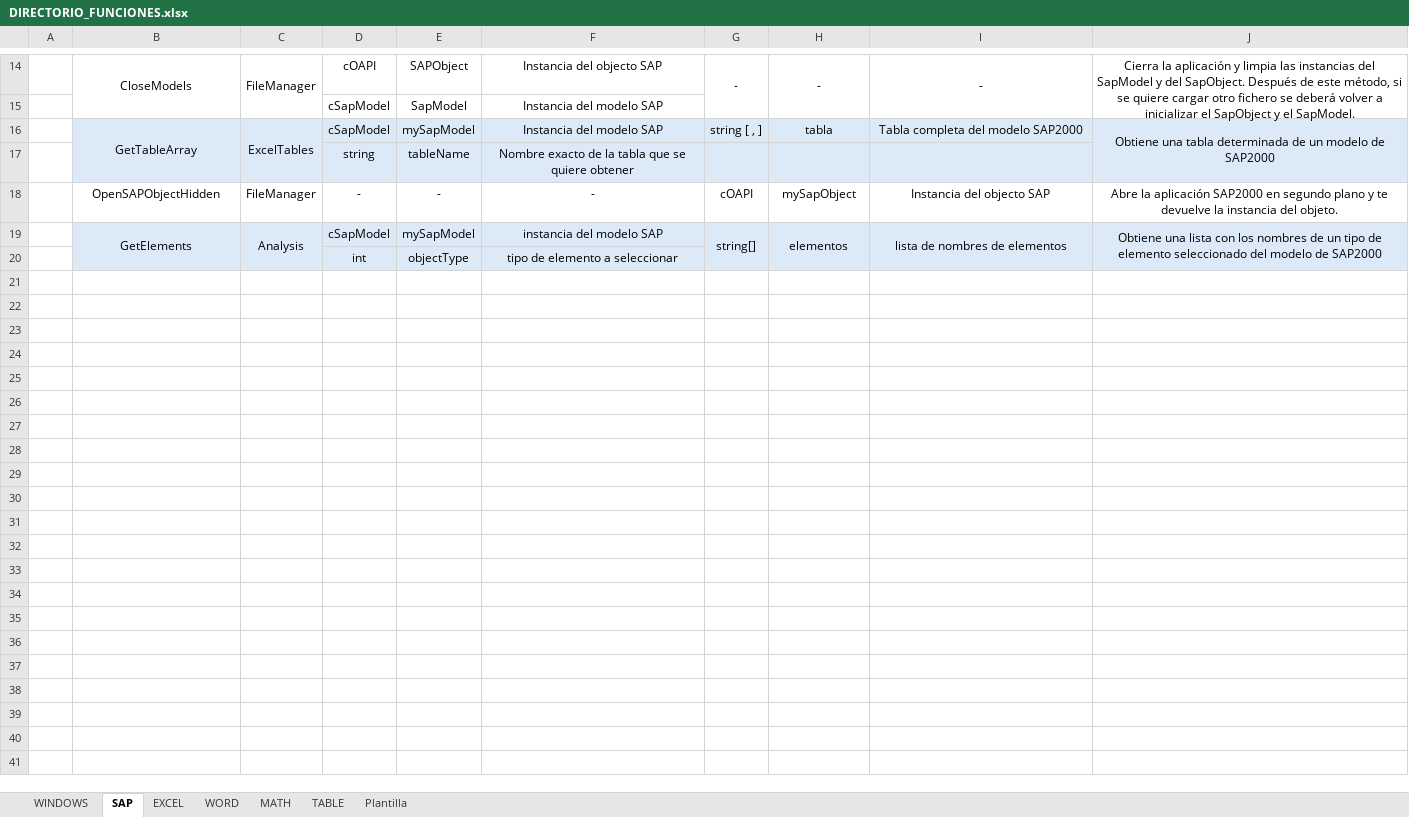
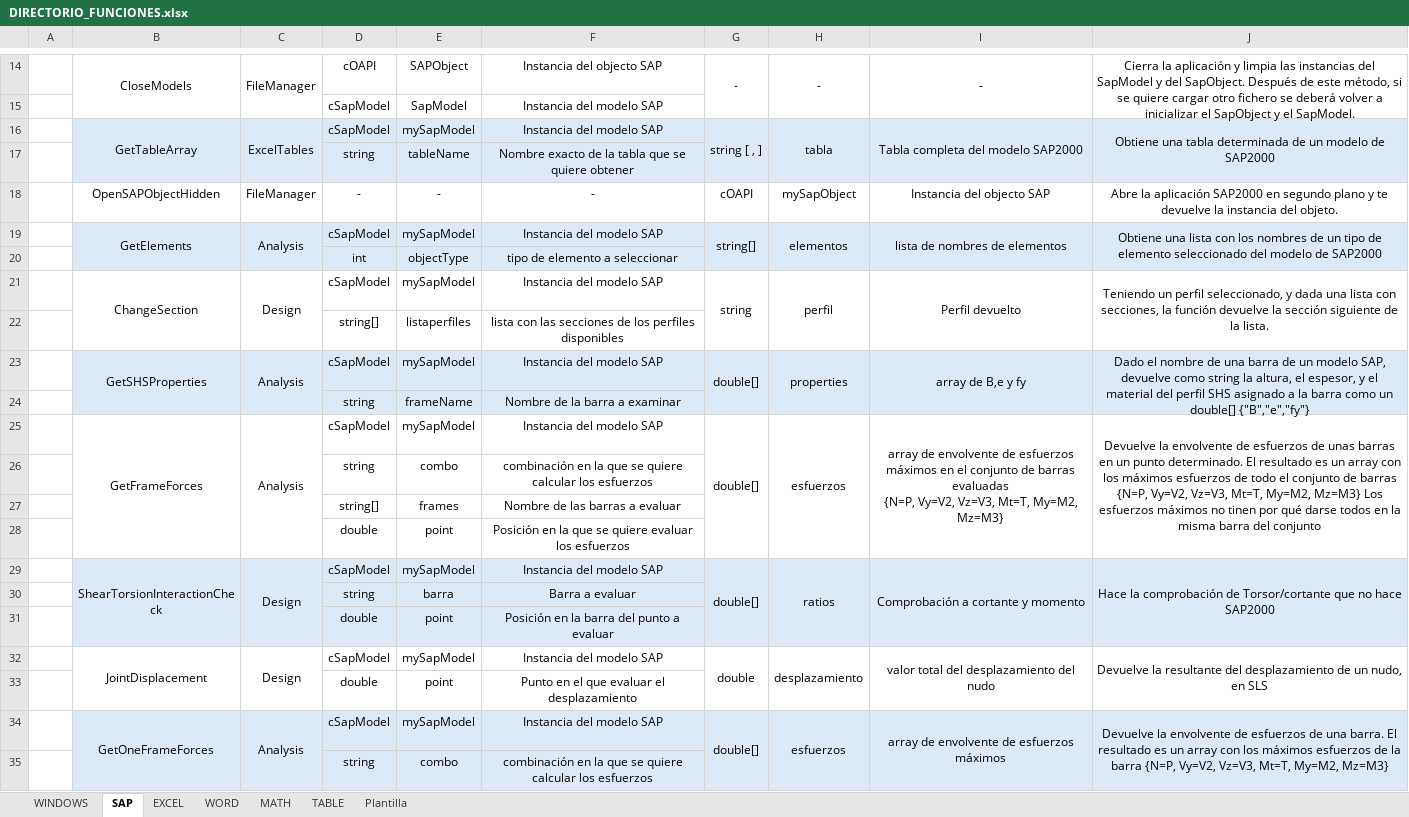
Before and after one commit to GSS-DMF/Producto-Desarrollo-Herramientas, an Excel workbook: DIRECTORIO_FUNCIONES.xlsx, sheet SAP, drawn as a sheet; only a part is shown, gaps mark what is left out; values as stored, in another font and other column widths than the file's, no borders; ↵ is a line break in a cell; the diff covers the shown part only; the diff names each change by its address in the sheet, - before the commit and + after, or states it on an @@ line.

Commit message:
Actualización de repositorio
Se añaden funciones nuevas

```diff
--- a/DIRECTORIO_FUNCIONES.xlsx (sheet SAP)
+++ b/DIRECTORIO_FUNCIONES.xlsx (sheet SAP)
+G16:G17 merged
+H16:H17 merged
+I16:I17 merged
-F19: instancia del modelo SAP
+F19: Instancia del modelo SAP
+row 21:  | ChangeSection | Design | cSapModel | mySapModel | Instancia del modelo SAP | string | perfil | Perfil devuelto | Teniendo un perfil seleccionado, y dada una lista con secciones, la función devuelve la sección siguiente de la lista.
+row 22:  |  |  | string[] | listaperfiles | lista con las secciones de los perfiles disponibles
+row 23:  | GetSHSProperties | Analysis | cSapModel | mySapModel | Instancia del modelo SAP | double[] | properties | array de B,e y fy | Dado el nombre de una barra de un modelo SAP, devuelve como string la altura, el espesor, y el material del perfil SHS asignado a la barra como un double[] {"B","e","fy"}
+row 24:  |  |  | string | frameName | Nombre de la barra a examinar
+row 25:  | GetFrameForces | Analysis | cSapModel | mySapModel | Instancia del modelo SAP | double[] | esfuerzos | array de envolvente de esfuerzos máximos en el conjunto de barras evaluadas ↵ {N=P, Vy=V2, Vz=V3, Mt=T, My=M2, Mz=M3} | Devuelve la envolvente de esfuerzos de unas barras en un punto determinado. El resultado es un array con los máximos esfuerzos de todo el conjunto de barras {N=P, Vy=V2, Vz=V3, Mt=T, My=M2, Mz=M3} Los esfuerzos máximos no tinen por qué darse todos en la misma barra del conjunto
+row 26:  |  |  | string | combo | combinación en la que se quiere calcular los esfuerzos
+row 27:  |  |  | string[] | frames | Nombre de las barras a evaluar
+row 28:  |  |  | double | point | Posición en la que se quiere evaluar los esfuerzos
+row 29:  | ShearTorsionInteractionCheck | Design | cSapModel | mySapModel | Instancia del modelo SAP | double[] | ratios | Comprobación a cortante y momento | Hace la comprobación de Torsor/cortante que no hace SAP2000
+row 30:  |  |  | string | barra | Barra a evaluar
+row 31:  |  |  | double | point | Posición en la barra del punto a evaluar
+row 32:  | JointDisplacement | Design | cSapModel | mySapModel | Instancia del modelo SAP | double | desplazamiento | valor total del desplazamiento del nudo | Devuelve la resultante del desplazamiento de un nudo, en SLS
+row 33:  |  |  | double | point | Punto en el que evaluar el desplazamiento
+row 34:  | GetOneFrameForces | Analysis | cSapModel | mySapModel | Instancia del modelo SAP | double[] | esfuerzos | array de envolvente de esfuerzos máximos | Devuelve la envolvente de esfuerzos de una barra. El resultado es un array con los máximos esfuerzos de la barra {N=P, Vy=V2, Vz=V3, Mt=T, My=M2, Mz=M3}
+row 35:  |  |  | string | combo | combinación en la que se quiere calcular los esfuerzos
```
Also changed, not shown: 24 added rows elsewhere in this sheet, 2 other files.
